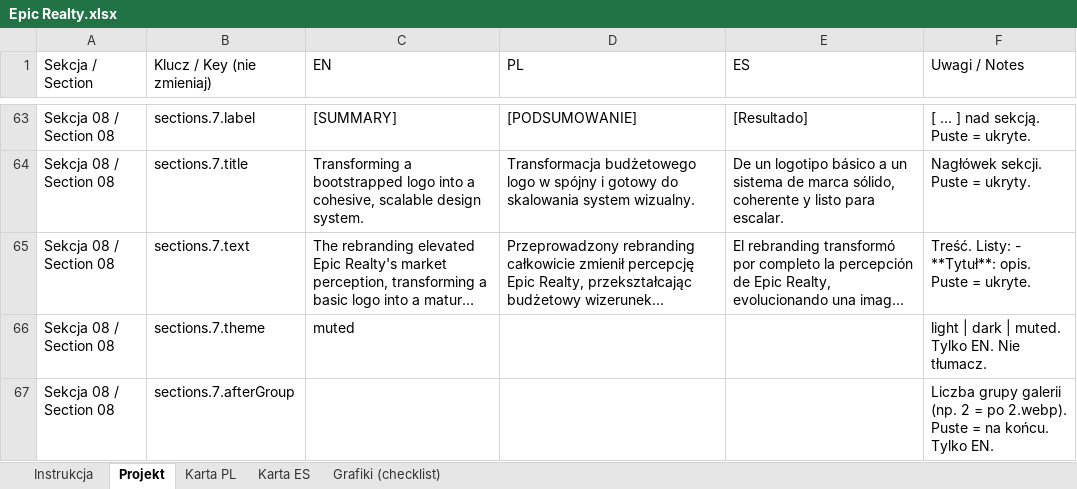
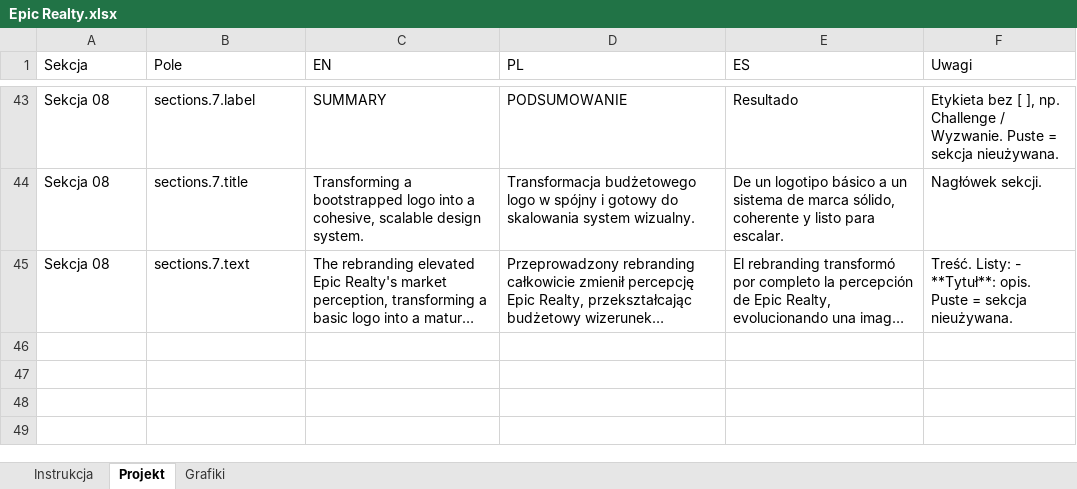
Before and after one commit to wearesetinstudio-a11y/chris-bartosik-portfolio, an Excel workbook: public/portfolio/epic-realty/Epic Realty.xlsx, sheet Projekt, drawn as a sheet; only a part is shown, gaps mark what is left out; long unchanged cells end in …; values as stored, in another font and other column widths than the file's, no cell formats; charts and pictures not drawn; removed rows and columns are numbered as before the commit, all else as after; the diff covers the shown part only; the diff names each change by its address in the sheet, - before the commit and + after, or states it on an @@ line.

```diff
--- a/public/portfolio/epic-realty/Epic Realty.xlsx (sheet Projekt)
+++ b/public/portfolio/epic-realty/Epic Realty.xlsx (sheet Projekt)
-sheet tab: Karta PL
+sheet tab: Grafiki
-sheet tab: Karta ES
-sheet tab: Grafiki (checklist)
-A1: Sekcja / Section
+A1: Sekcja
-B1: Klucz / Key (nie zmieniaj)
+B1: Pole
-F1: Uwagi / Notes
+F1: Uwagi
-A43:A45 (Sekcja): Sekcja 08 / Section 08
+A43:A45 (Sekcja): Sekcja 08
-C43 (EN): [SUMMARY]
+C43 (EN): SUMMARY
-D43 (PL): [PODSUMOWANIE]
+D43 (PL): PODSUMOWANIE
-E43 (ES): [Resultado]
+E43 (ES): Resultado
-F43 (Uwagi): [ … ] nad sekcją. Puste = ukryte.
+F43 (Uwagi): Etykieta bez [ ], np. Challenge / Wyzwanie. Puste = sekcja nieużywana.
-F44 (Uwagi): Nagłówek sekcji. Puste = ukryty.
+F44 (Uwagi): Nagłówek sekcji.
-F45 (Uwagi): …Puste = ukryte.
+F45 (Uwagi): …Puste = sekcja nieużywana.
-row 66: Sekcja 08 / Section 08 | sections.7.theme | muted |  |  | light | dark | muted. Tylko EN. Nie tłumacz.
-row 67: Sekcja 08 / Section 08 | sections.7.afterGroup |  |  |  | Liczba grupy galerii (np. 2 = po 2.webp). Puste = na końcu. Tylko EN.
```
Also changed, not shown: 1 added row, 21 removed rows and 96 edited cells elsewhere in this sheet, sheet Grafiki, sheet Instrukcja, cell formats, charts or pictures, Chris-Bartosik-projekt-SZABLON.xlsx, templates/Chris-Bartosik-projekt-SZABLON.xlsx, 3 other files.
